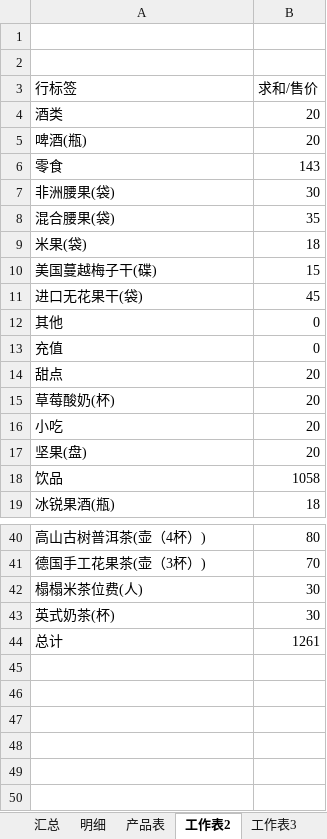
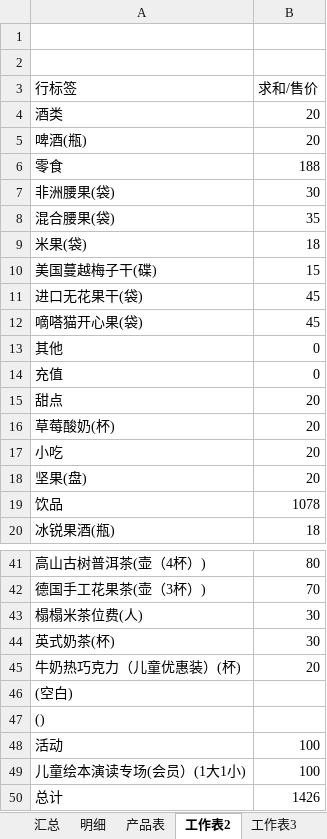
Before and after one commit to hanyong37/ptye, an Excel workbook: 文档/葡萄院儿会员日记.xlsx, sheet 工作表2, drawn as a sheet; only a part is shown, gaps mark what is left out; values as stored, in another font and other column widths than the file's, no borders; addresses are those after the commit; the diff names each change by its address in the sheet, - before the commit and + after, or states it on an @@ line.

```diff
--- a/文档/葡萄院儿会员日记.xlsx (sheet 工作表2)
+++ b/文档/葡萄院儿会员日记.xlsx (sheet 工作表2)
-B6 (求和/售价): 143
+B6 (求和/售价): 188
+row 12: 嘀嗒猫开心果(袋) | 45
-B19 (求和/售价): 1058
+B19 (求和/售价): 1078
+row 45: 牛奶热巧克力（儿童优惠装）(杯) | 20
+row 46: (空白)
+row 47: ()
+row 48: 活动 | 100
+row 49: 儿童绘本演读专场(会员）(1大1小) | 100
-B50 (求和/售价): 1261
+B50 (求和/售价): 1426
```
Also changed, not shown: sheet 明细, sheet 汇总, sheet 产品表, formulas that keep their value.
